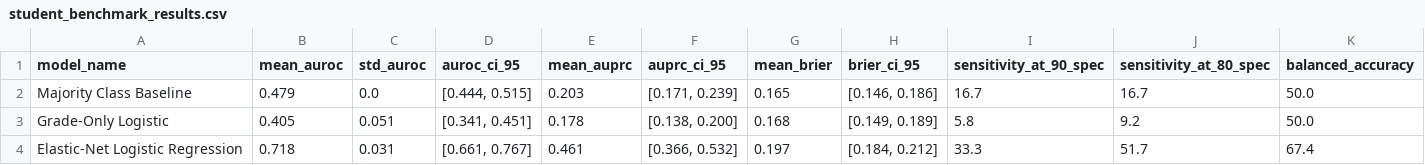
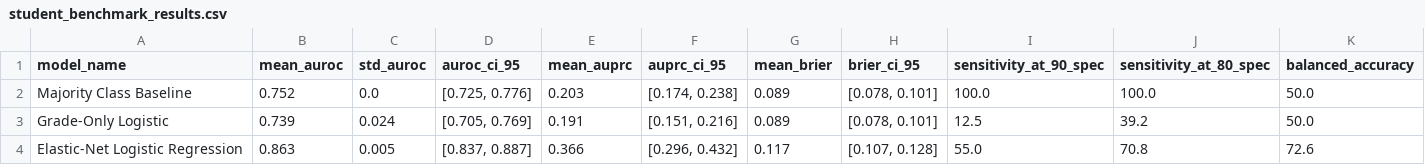
Before and after one commit to Sparrow375/Dysgraphia-Detection, a CSV file: reports/student_benchmark_results.csv, drawn as a sheet; only a part is shown; the diff covers the shown part only.

```diff
--- a/reports/student_benchmark_results.csv
+++ b/reports/student_benchmark_results.csv
@@ -1,4 +1,4 @@
 model_name,mean_auroc,std_auroc,auroc_ci_95,mean_auprc,auprc_ci_95,mean_brier,brier_ci_95,sensitivity_at_90_spec,sensitivity_at_80_spec,balanced_accuracy
-Majority Class Baseline,0.479,0.0,"[0.444, 0.515]",0.203,"[0.171, 0.239]",0.165,"[0.146, 0.186]",16.7,16.7,50.0
-Grade-Only Logistic,0.405,0.051,"[0.341, 0.451]",0.178,"[0.138, 0.200]",0.168,"[0.149, 0.189]",5.8,9.2,50.0
-Elastic-Net Logistic Regression,0.718,0.031,"[0.661, 0.767]",0.461,"[0.366, 0.532]",0.197,"[0.184, 0.212]",33.3,51.7,67.4
+Majority Class Baseline,0.752,0.0,"[0.725, 0.776]",0.203,"[0.174, 0.238]",0.089,"[0.078, 0.101]",100.0,100.0,50.0
+Grade-Only Logistic,0.739,0.024,"[0.705, 0.769]",0.191,"[0.151, 0.216]",0.089,"[0.078, 0.101]",12.5,39.2,50.0
+Elastic-Net Logistic Regression,0.863,0.005,"[0.837, 0.887]",0.366,"[0.296, 0.432]",0.117,"[0.107, 0.128]",55.0,70.8,72.6
```
Also changed, not shown: 2 added rows, 1 removed row and 30 edited cells elsewhere in this file, data/datasets/dataset_english.csv, data/datasets/dataset_hindi.csv, 18 other files.
